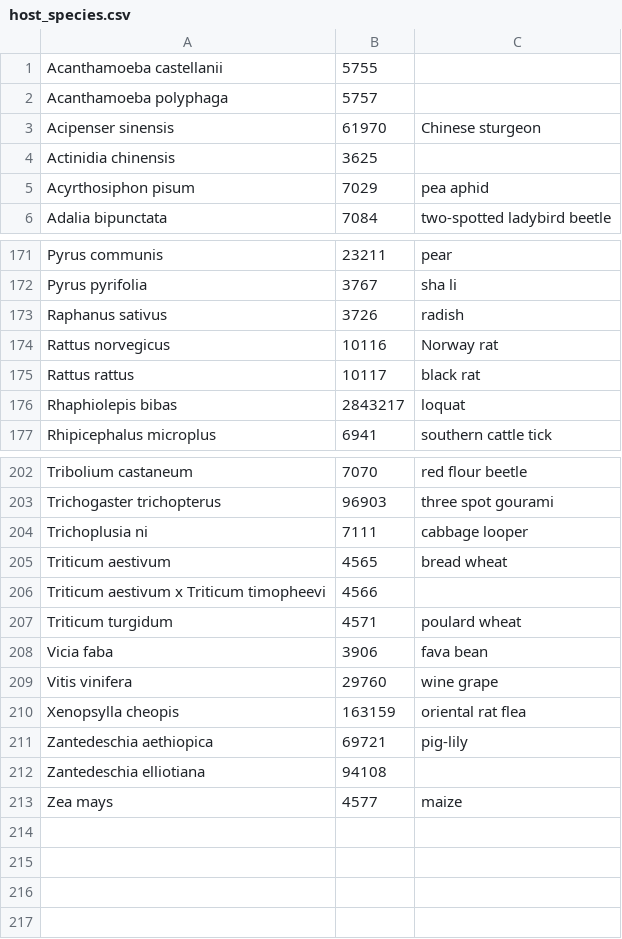
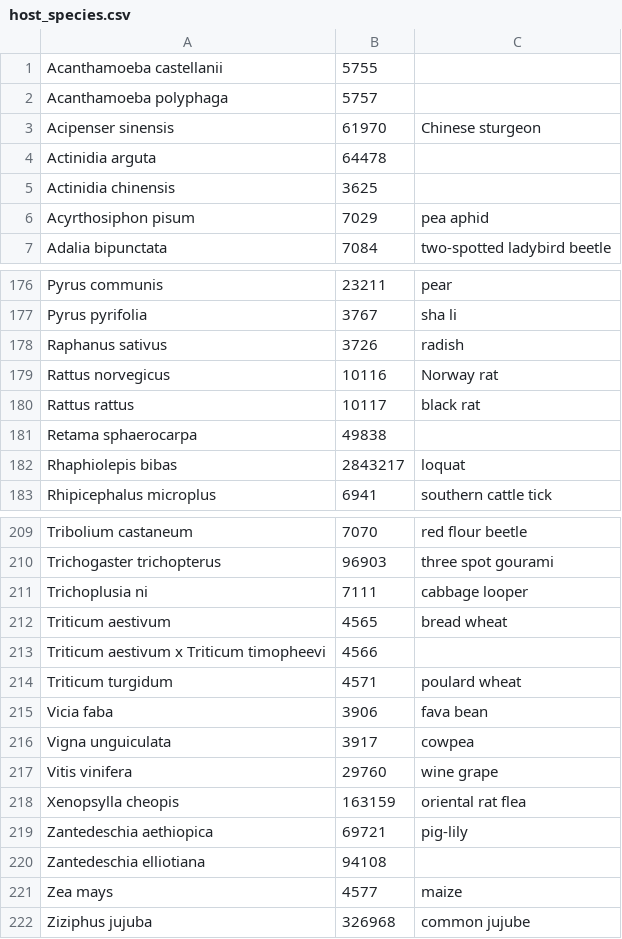
Before and after one commit to PHI-base/canto-config, a CSV file: data/host_species.csv, drawn as a sheet; only a part is shown, gaps mark what is left out; the diff covers the shown part only.

```diff
--- a/data/host_species.csv
+++ b/data/host_species.csv
@@ -3,2 +3,3 @@ Acanthamoeba polyphaga,5757,
 Acipenser sinensis,61970,Chinese sturgeon
+Actinidia arguta,64478,
 Actinidia chinensis,3625,
@@ -175,2 +180,3 @@ Rattus norvegicus,10116,Norway rat
 Rattus rattus,10117,black rat
+Retama sphaerocarpa,49838,
 Rhaphiolepis bibas,2843217,loquat
@@ -208,2 +215,3 @@ Triticum turgidum,4571,poulard wheat
 Vicia faba,3906,fava bean
+Vigna unguiculata,3917,cowpea
 Vitis vinifera,29760,wine grape
@@ -213 +221,2 @@ Zantedeschia elliotiana,94108,
 Zea mays,4577,maize
+Ziziphus jujuba,326968,common jujube
```
Also changed, not shown: 5 added rows elsewhere in this file, data/pathogen_species.csv.
